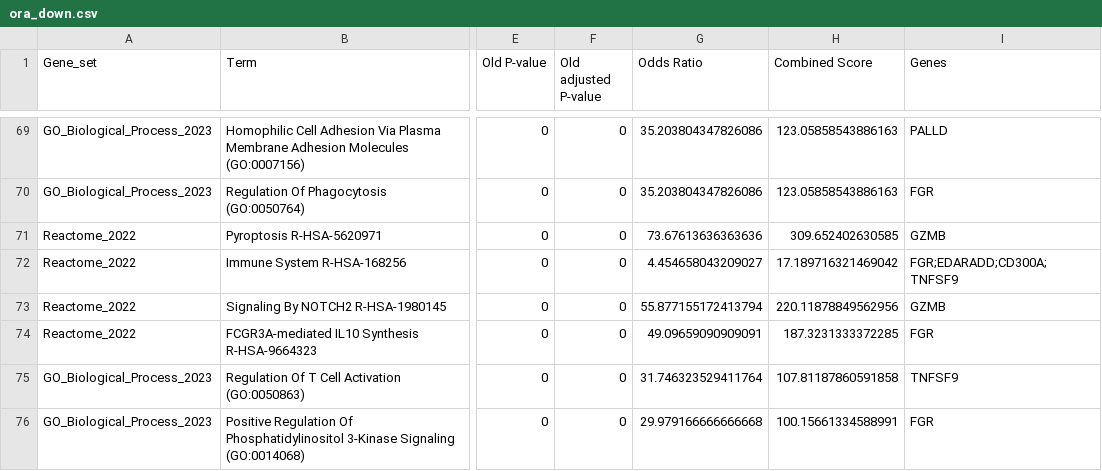
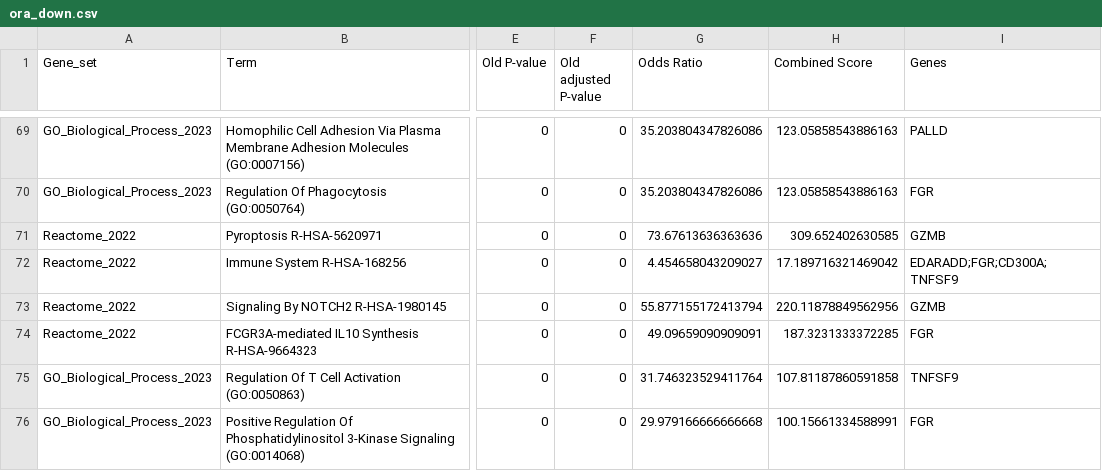
Before and after one commit to ilegul/ms-cd4, a CSV file: results/enrichment/ora_down.csv, drawn as a sheet; only a part is shown, gaps mark what is left out; the diff names each change by its address in the sheet, - before the commit and + after, or states it on an @@ line.

```diff
--- a/results/enrichment/ora_down.csv
+++ b/results/enrichment/ora_down.csv
-I72 (Genes): FGR;EDARADD;CD300A;TNFSF9
+I72 (Genes): EDARADD;FGR;CD300A;TNFSF9
```
Also changed, not shown: results/final_deliverables_index.csv, results/network/centrality.csv, 16 other files.
